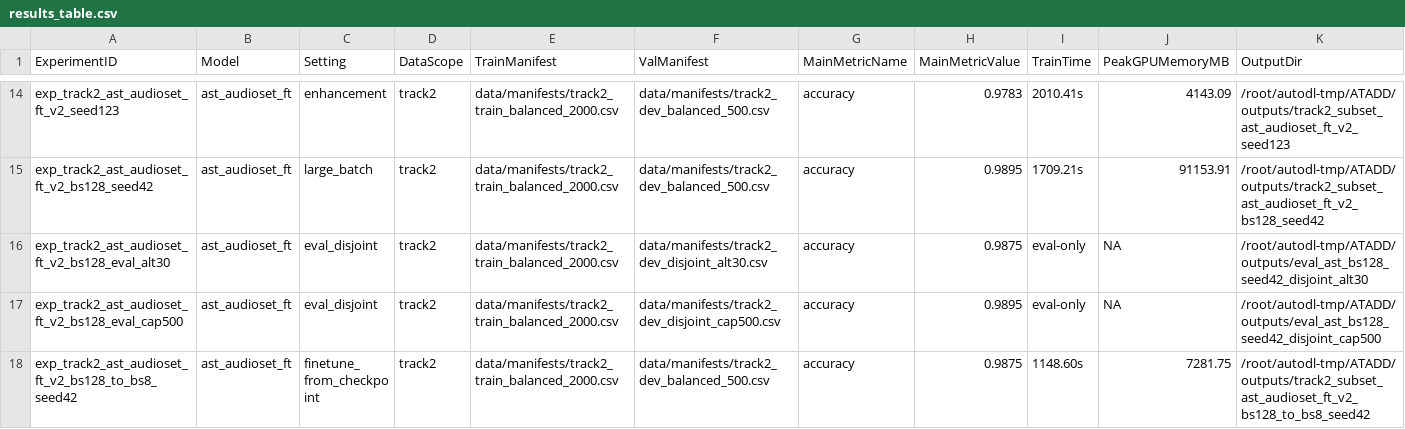
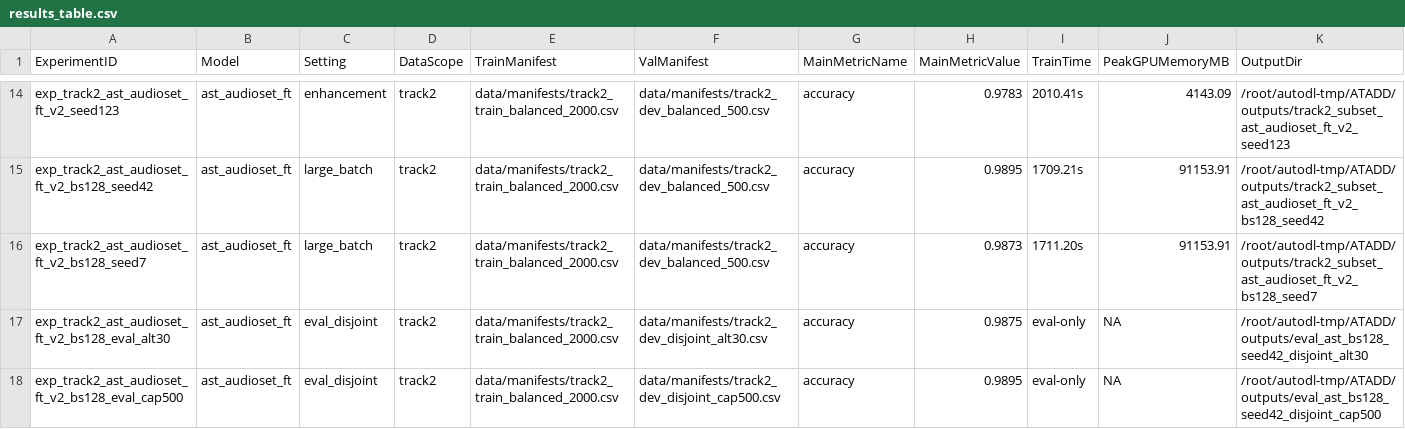
Before and after one commit to Suaiii/ATADD, a CSV file: reports/results_table.csv, drawn as a sheet; only a part is shown, gaps mark what is left out; the shorter side is filled out with more unchanged rows; rows hold the shown columns only; the diff names each change by its address in the sheet, - before the commit and + after, or states it on an @@ line.

Commit message:
Record AST bs128 seed7 stability check

```diff
--- a/reports/results_table.csv
+++ b/reports/results_table.csv
+row 16: exp_track2_ast_audioset_ft_v2_bs128_seed7 | ast_audioset_ft | large_batch | track2 | data/manifests/track2_train_balanced_2000.csv | data/manifests/track2_dev_balanced_500.csv | accuracy | 0.9873 | 1711.20s | 91153.91 | /root/autodl-tmp/ATADD/outputs/track2_subset_ast_audioset_ft_v2_bs128_seed7
```
Also changed, not shown: 2 other files.
